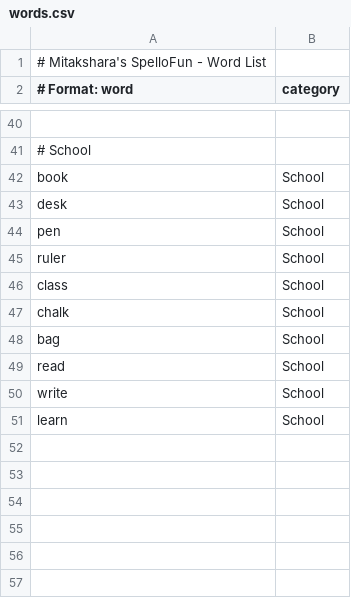
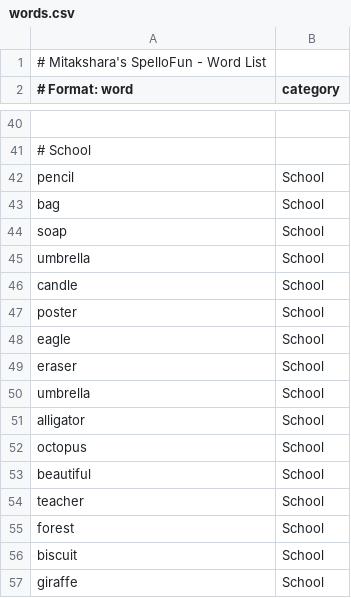
Before and after one commit to klonemaker/Spellofun, a CSV file: words.csv, drawn as a sheet; only a part is shown, gaps mark what is left out; removed rows and columns are numbered as before the commit, all else as after; the diff names each change by its address in the sheet, - before the commit and + after, or states it on an @@ line.

Commit message:
Update school-related words in words.csv

```diff
--- a/words.csv
+++ b/words.csv
-row 42: book | School
-row 43: desk | School
-A42 (# Format: word): pen
+A42 (# Format: word): pencil
-row 45: ruler | School
-row 46: class | School
-row 47: chalk | School
+row 44: soap | School
+row 45: umbrella | School
-A46 (# Format: word): read
+A46 (# Format: word): candle
-A47 (# Format: word): write
+A47 (# Format: word): poster
+row 48: eagle | School
+row 49: eraser | School
-A50 (# Format: word): learn
+A50 (# Format: word): umbrella
+row 51: alligator | School
+row 52: octopus | School
+row 53: beautiful | School
+row 54: teacher | School
+row 55: forest | School
+row 56: biscuit | School
+row 57: giraffe | School
```
